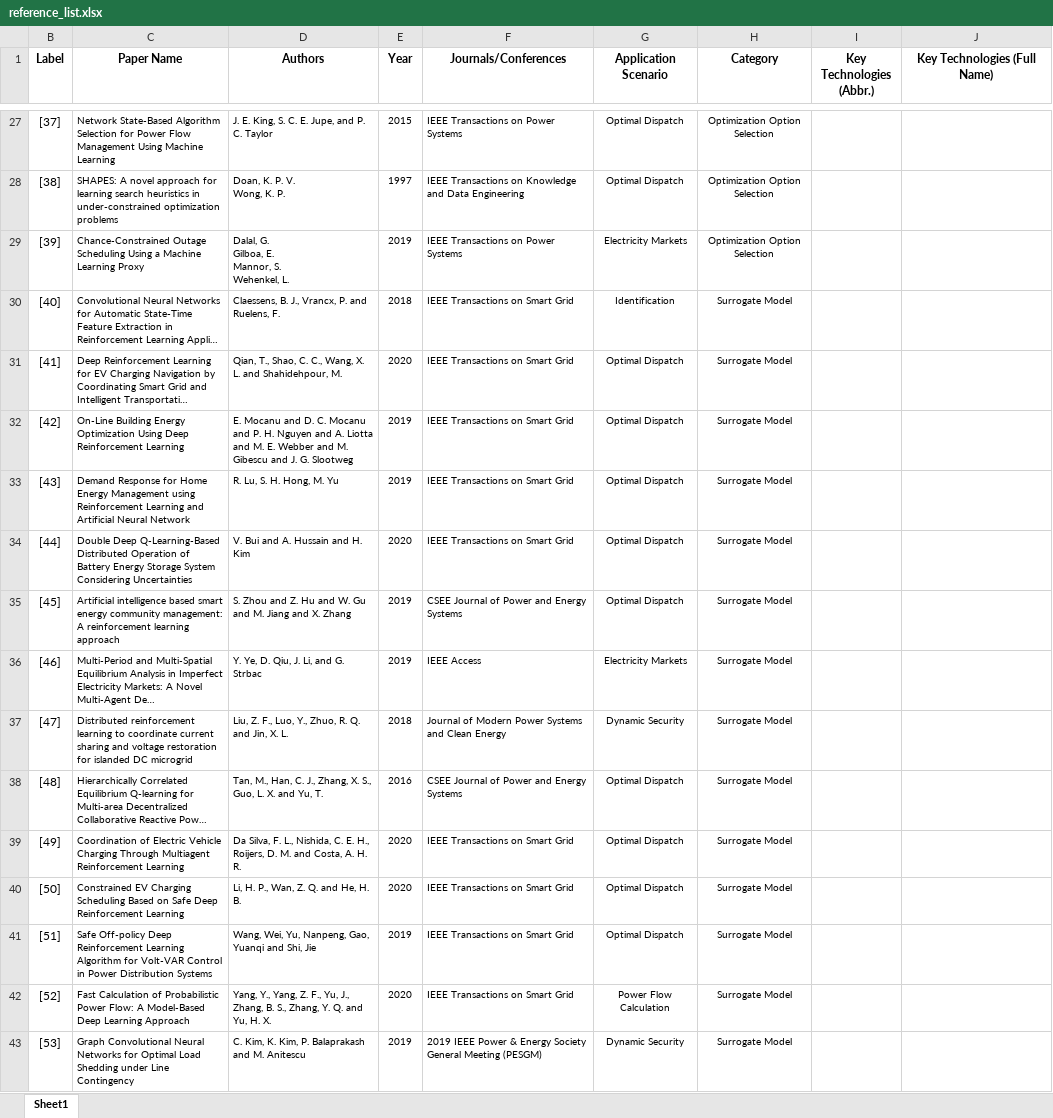
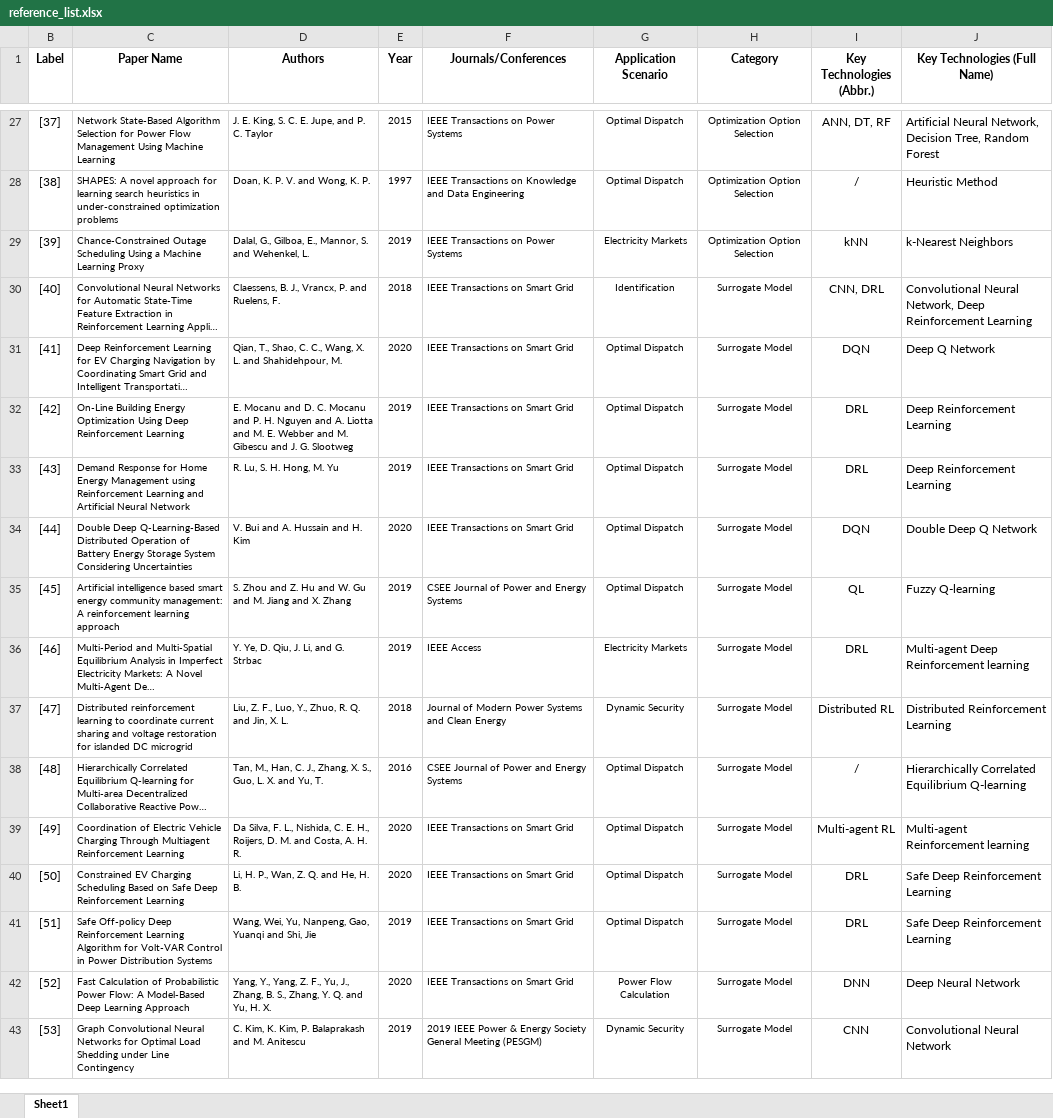
Before and after one commit to eegruan/MLOPT, an Excel workbook: reference_list.xlsx, sheet Sheet1, drawn as a sheet; only a part is shown, gaps mark what is left out; long unchanged cells end in …; values as stored, in another font and other column widths than the file's, no borders; ↵ is a line break in a cell; the diff covers the shown part only; the diff names each change by its address in the sheet, - before the commit and + after, or states it on an @@ line.

```diff
--- a/reference_list.xlsx (sheet Sheet1)
+++ b/reference_list.xlsx (sheet Sheet1)
-I27 (Key Technologies (Abbr.)): (empty)
+I27 (Key Technologies (Abbr.)): ANN, DT, RF
-J27 (Key Technologies (Full Name)): (empty)
+J27 (Key Technologies (Full Name)): Artificial Neural Network, Decision Tree, Random Forest
-D28 (Authors): Doan, K. P. V. ↵ Wong, K. P.
+D28 (Authors): Doan, K. P. V. and Wong, K. P.
-I28 (Key Technologies (Abbr.)): (empty)
+I28 (Key Technologies (Abbr.)): /
-J28 (Key Technologies (Full Name)): (empty)
+J28 (Key Technologies (Full Name)): Heuristic Method
-D29 (Authors): Dalal, G. ↵ Gilboa, E. ↵ Mannor, S. ↵ Wehenkel, L.
+D29 (Authors): Dalal, G., Gilboa, E., Mannor, S. and Wehenkel, L.
-I29 (Key Technologies (Abbr.)): (empty)
+I29 (Key Technologies (Abbr.)): kNN
-J29 (Key Technologies (Full Name)): (empty)
+J29 (Key Technologies (Full Name)): k-Nearest Neighbors
-I30 (Key Technologies (Abbr.)): (empty)
+I30 (Key Technologies (Abbr.)): CNN, DRL
-J30 (Key Technologies (Full Name)): (empty)
+J30 (Key Technologies (Full Name)): Convolutional Neural Network, Deep Reinforcement Learning
-I31 (Key Technologies (Abbr.)): (empty)
+I31 (Key Technologies (Abbr.)): DQN
-J31 (Key Technologies (Full Name)): (empty)
+J31 (Key Technologies (Full Name)): Deep Q Network
-I32:I33 (Key Technologies (Abbr.)): (empty)
+I32:I33 (Key Technologies (Abbr.)): DRL
-J32:J33 (Key Technologies (Full Name)): (empty)
+J32:J33 (Key Technologies (Full Name)): Deep Reinforcement Learning
-I34 (Key Technologies (Abbr.)): (empty)
+I34 (Key Technologies (Abbr.)): DQN
-J34 (Key Technologies (Full Name)): (empty)
+J34 (Key Technologies (Full Name)): Double Deep Q Network
-I35 (Key Technologies (Abbr.)): (empty)
+I35 (Key Technologies (Abbr.)): QL
-J35 (Key Technologies (Full Name)): (empty)
+J35 (Key Technologies (Full Name)): Fuzzy Q-learning
-I36 (Key Technologies (Abbr.)): (empty)
+I36 (Key Technologies (Abbr.)): DRL
-J36 (Key Technologies (Full Name)): (empty)
+J36 (Key Technologies (Full Name)): Multi-agent Deep Reinforcement learning
-I37 (Key Technologies (Abbr.)): (empty)
+I37 (Key Technologies (Abbr.)): Distributed RL
-J37 (Key Technologies (Full Name)): (empty)
+J37 (Key Technologies (Full Name)): Distributed Reinforcement Learning
-I38 (Key Technologies (Abbr.)): (empty)
+I38 (Key Technologies (Abbr.)): /
-J38 (Key Technologies (Full Name)): (empty)
+J38 (Key Technologies (Full Name)): Hierarchically Correlated Equilibrium Q-learning
-I39 (Key Technologies (Abbr.)): (empty)
+I39 (Key Technologies (Abbr.)): Multi-agent RL
-J39 (Key Technologies (Full Name)): (empty)
+J39 (Key Technologies (Full Name)): Multi-agent Reinforcement learning
-I40:I41 (Key Technologies (Abbr.)): (empty)
+I40:I41 (Key Technologies (Abbr.)): DRL
-J40:J41 (Key Technologies (Full Name)): (empty)
+J40:J41 (Key Technologies (Full Name)): Safe Deep Reinforcement Learning
-I42 (Key Technologies (Abbr.)): (empty)
+I42 (Key Technologies (Abbr.)): DNN
-J42 (Key Technologies (Full Name)): (empty)
+J42 (Key Technologies (Full Name)): Deep Neural Network
-I43 (Key Technologies (Abbr.)): (empty)
+I43 (Key Technologies (Abbr.)): CNN
-J43 (Key Technologies (Full Name)): (empty)
+J43 (Key Technologies (Full Name)): Convolutional Neural Network
```
Also changed, not shown: 78 edited cells and cell formats elsewhere in this sheet, 1 other file.
